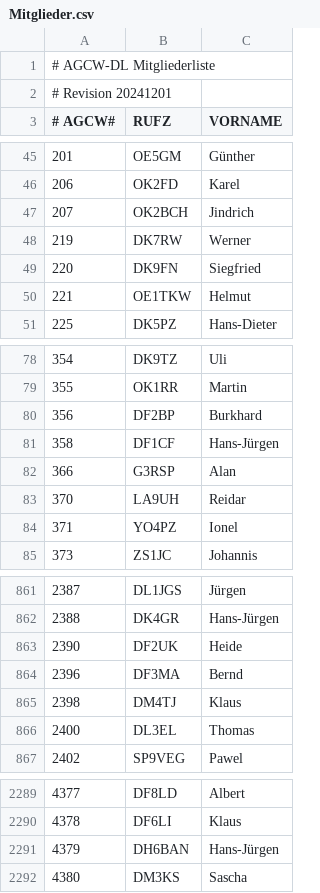
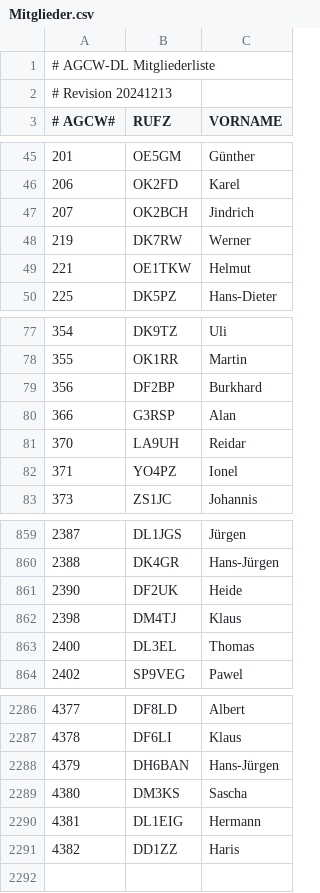
Before and after one commit to bjornekelund/dxlog, a CSV file: agcw/Mitglieder.csv, drawn as a sheet; only a part is shown, gaps mark what is left out.

```diff
--- a/agcw/Mitglieder.csv
+++ b/agcw/Mitglieder.csv
@@ -1,3 +1,3 @@
 # AGCW-DL Mitgliederliste;;
-# Revision 20241201;;
+# Revision 20241213;;
 # AGCW#;RUFZ;VORNAME
@@ -48,3 +48,2 @@
 219;DK7RW;Werner
-220;DK9FN;Siegfried
 221;OE1TKW;Helmut
@@ -80,3 +79,2 @@
 356;DF2BP;Burkhard
-358;DF1CF;Hans-Jürgen
 366;G3RSP;Alan
@@ -863,3 +861,2 @@
 2390;DF2UK;Heide
-2396;DF3MA;Bernd
 2398;DM4TJ;Klaus
@@ -2292 +2289,3 @@
 4380;DM3KS;Sascha
+4381;DL1EIG;Hermann
+4382;DD1ZZ;Haris
```
Also changed, not shown: mcdqp/List_Members_MC.csv, 21 other files.
